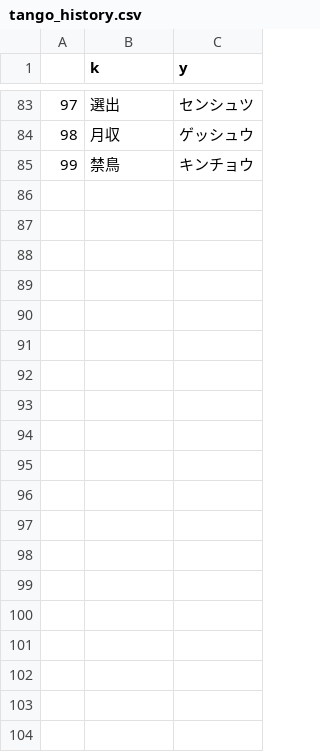
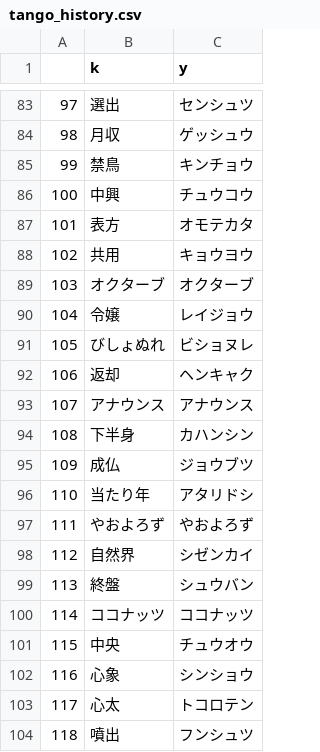
Before and after one commit to plumchloride/tango, a CSV file: kotonoha-tango/public/data/tango_history.csv, drawn as a sheet; only a part is shown, gaps mark what is left out; the diff covers the shown part only; the diff names each change by its address in the sheet, - before the commit and + after, or states it on an @@ line.

```diff
--- a/kotonoha-tango/public/data/tango_history.csv
+++ b/kotonoha-tango/public/data/tango_history.csv
+row 86: 100 | 中興 | チュウコウ
+row 87: 101 | 表方 | オモテカタ
+row 88: 102 | 共用 | キョウヨウ
+row 89: 103 | オクターブ | オクターブ
+row 90: 104 | 令嬢 | レイジョウ
+row 91: 105 | びしょぬれ | ビショヌレ
+row 92: 106 | 返却 | ヘンキャク
+row 93: 107 | アナウンス | アナウンス
+row 94: 108 | 下半身 | カハンシン
+row 95: 109 | 成仏 | ジョウブツ
+row 96: 110 | 当たり年 | アタリドシ
+row 97: 111 | やおよろず | やおよろず
+row 98: 112 | 自然界 | シゼンカイ
+row 99: 113 | 終盤 | シュウバン
+row 100: 114 | ココナッツ | ココナッツ
+row 101: 115 | 中央 | チュウオウ
+row 102: 116 | 心象 | シンショウ
+row 103: 117 | 心太 | トコロテン
+row 104: 118 | 噴出 | フンシュツ
```
Also changed, not shown: 12 added rows elsewhere in this file, kotonoha-tango/public/data/A_data_new.csv, kotonoha-tango/public/data/Q_fil_ippan.csv, 4 other files.
